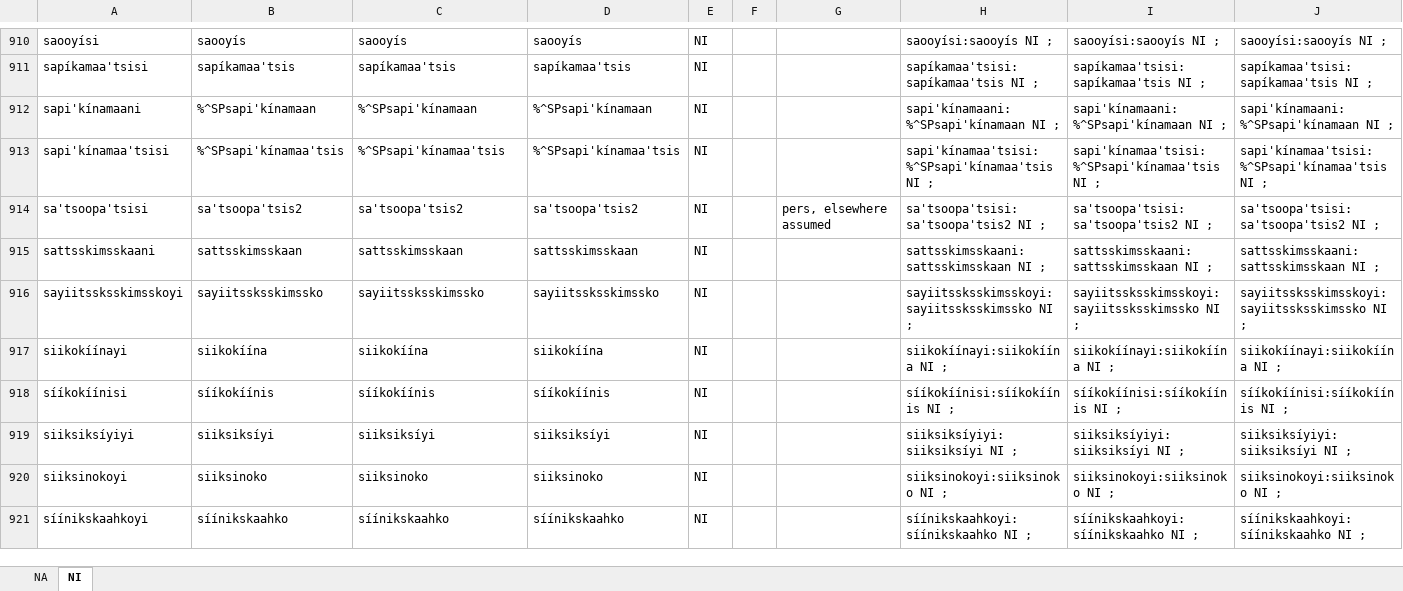
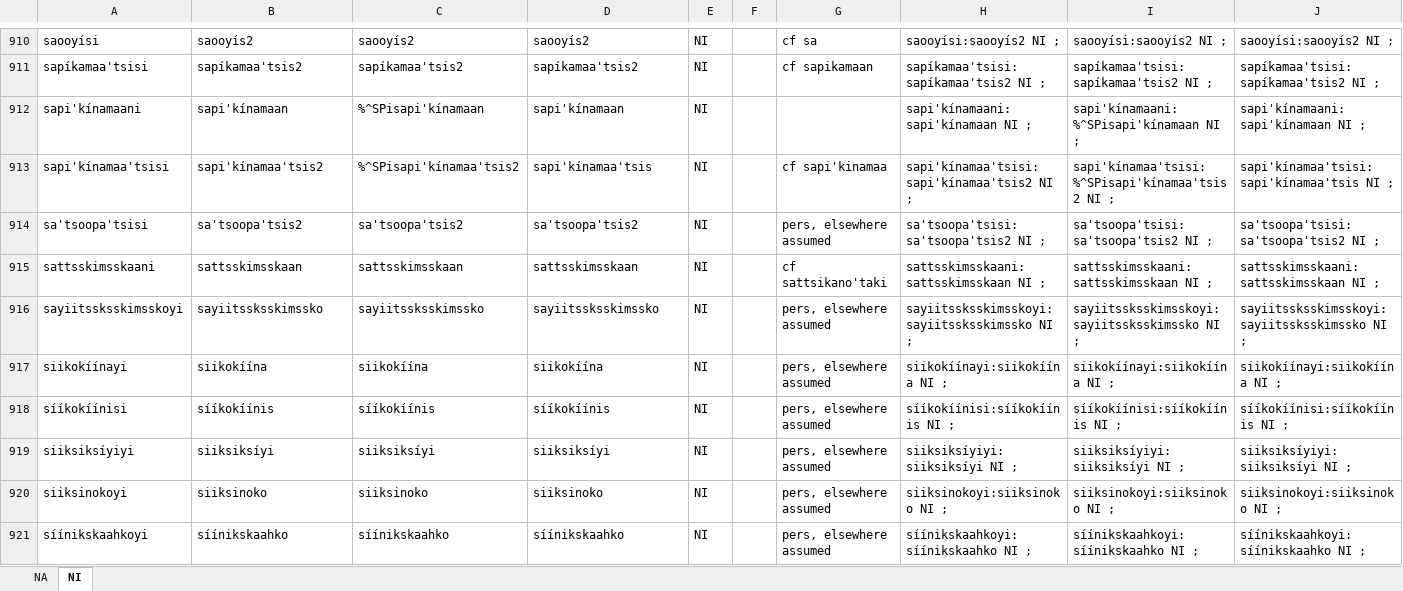
Before and after one commit to giellalt/lang-bla, an Excel workbook: src/fst/morphology/incoming/stem_spreadsheets/stem-allomorphs-nouns.xlsx, sheet NI, drawn as a sheet; only a part is shown, gaps mark what is left out; values as stored, in another font and other column widths than the file's, no borders; the diff covers the shown part only; the diff names each change by its address in the sheet, - before the commit and + after, or states it on an @@ line.

```diff
--- a/src/fst/morphology/incoming/stem_spreadsheets/stem-allomorphs-nouns.xlsx (sheet NI)
+++ b/src/fst/morphology/incoming/stem_spreadsheets/stem-allomorphs-nouns.xlsx (sheet NI)
-B910: saooyís
+B910: saooyís2
-C910: saooyís
+C910: saooyís2
-D910: saooyís
+D910: saooyís2
-G910: (empty)
+G910: cf sa
-H910: saooyísi:saooyís NI ;
+H910: saooyísi:saooyís2 NI ;
-I910: saooyísi:saooyís NI ;
+I910: saooyísi:saooyís2 NI ;
-J910: saooyísi:saooyís NI ;
+J910: saooyísi:saooyís2 NI ;
-B911: sapíkamaa'tsis
+B911: sapíkamaa'tsis2
-C911: sapíkamaa'tsis
+C911: sapíkamaa'tsis2
-D911: sapíkamaa'tsis
+D911: sapíkamaa'tsis2
-G911: (empty)
+G911: cf sapikamaan
-H911: sapíkamaa'tsisi:sapíkamaa'tsis NI ;
+H911: sapíkamaa'tsisi:sapíkamaa'tsis2 NI ;
-I911: sapíkamaa'tsisi:sapíkamaa'tsis NI ;
+I911: sapíkamaa'tsisi:sapíkamaa'tsis2 NI ;
-J911: sapíkamaa'tsisi:sapíkamaa'tsis NI ;
+J911: sapíkamaa'tsisi:sapíkamaa'tsis2 NI ;
-B912: %^SPsapi'kínamaan
+B912: sapi'kínamaan
-C912: %^SPsapi'kínamaan
+C912: %^SPisapi'kínamaan
-D912: %^SPsapi'kínamaan
+D912: sapi'kínamaan
-H912: sapi'kínamaani:%^SPsapi'kínamaan NI ;
+H912: sapi'kínamaani:sapi'kínamaan NI ;
-I912: sapi'kínamaani:%^SPsapi'kínamaan NI ;
+I912: sapi'kínamaani:%^SPisapi'kínamaan NI ;
-J912: sapi'kínamaani:%^SPsapi'kínamaan NI ;
+J912: sapi'kínamaani:sapi'kínamaan NI ;
-B913: %^SPsapi'kínamaa'tsis
+B913: sapi'kínamaa'tsis2
-C913: %^SPsapi'kínamaa'tsis
+C913: %^SPisapi'kínamaa'tsis2
-D913: %^SPsapi'kínamaa'tsis
+D913: sapi'kínamaa'tsis
-G913: (empty)
+G913: cf sapi'kinamaa
-H913: sapi'kínamaa'tsisi:%^SPsapi'kínamaa'tsis NI ;
+H913: sapi'kínamaa'tsisi:sapi'kínamaa'tsis2 NI ;
-I913: sapi'kínamaa'tsisi:%^SPsapi'kínamaa'tsis NI ;
+I913: sapi'kínamaa'tsisi:%^SPisapi'kínamaa'tsis2 NI ;
-J913: sapi'kínamaa'tsisi:%^SPsapi'kínamaa'tsis NI ;
+J913: sapi'kínamaa'tsisi:sapi'kínamaa'tsis NI ;
-G915: (empty)
+G915: cf sattsikano'taki
-G916:G921: (empty)
+G916:G921: pers, elsewhere assumed
```
Also changed, not shown: 1 added row, 1 removed row and 278 edited cells elsewhere in this sheet.
